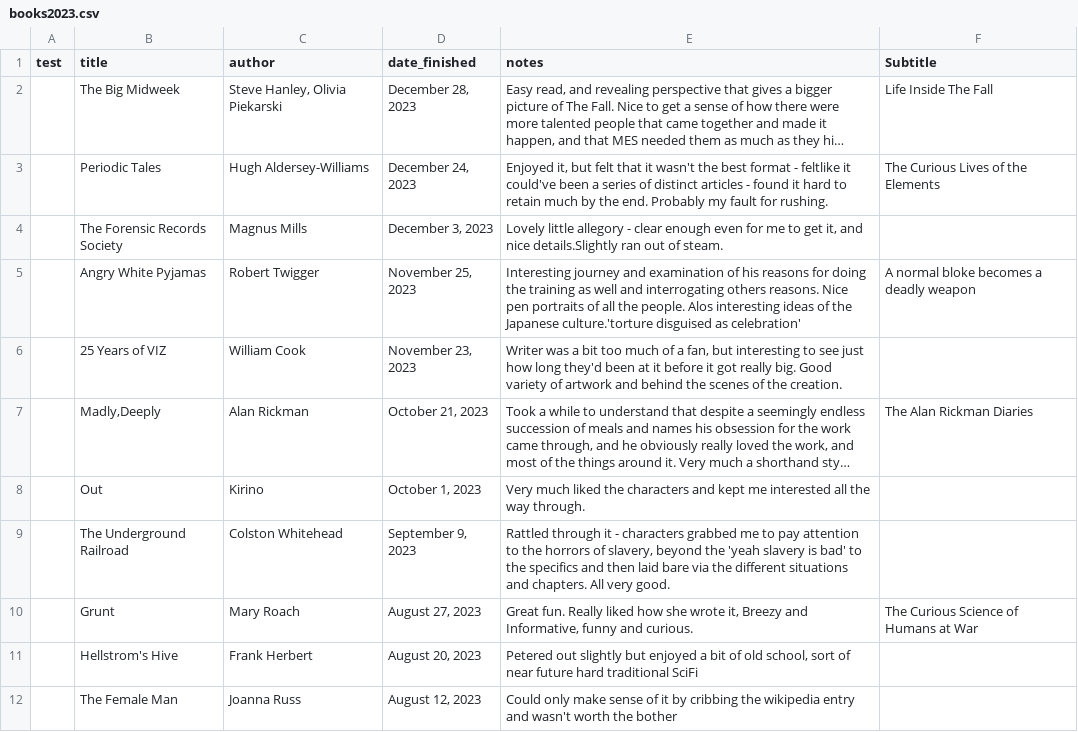
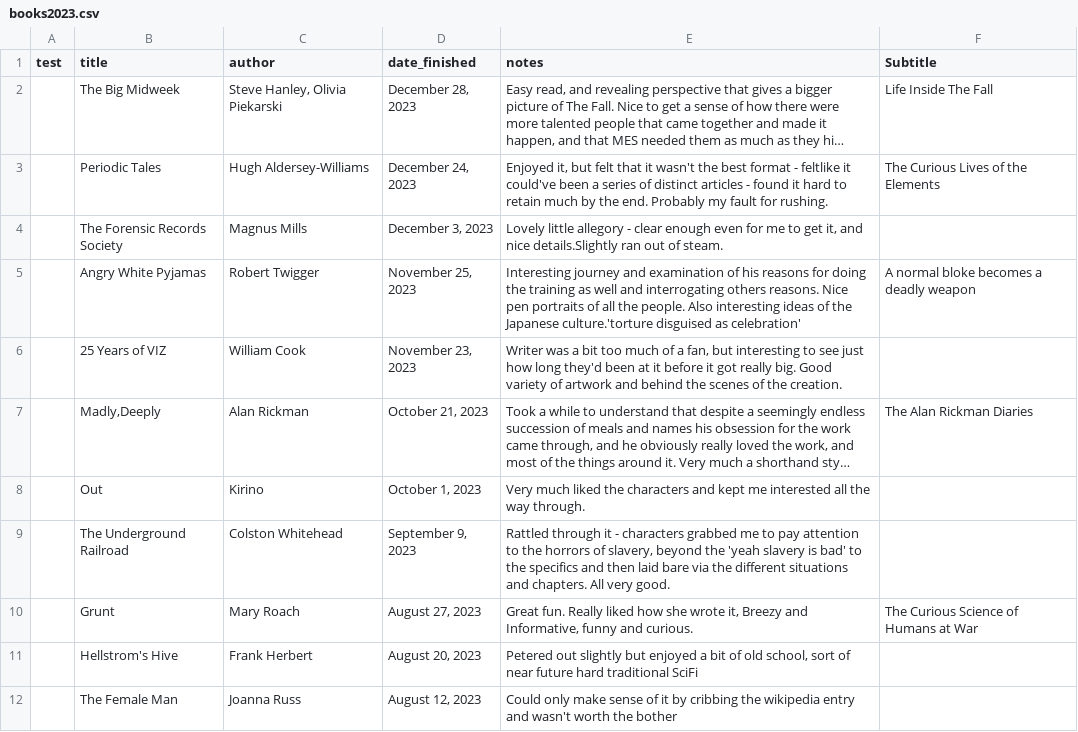
Before and after one commit to kjmears/kjmears.github.io, a CSV file: _data/books/books2023.csv, drawn as a sheet; only a part is shown; long unchanged cells end in ….

```diff
--- a/_data/books/books2023.csv
+++ b/_data/books/books2023.csv
@@ -4,3 +4,3 @@
 ,The Forensic Records Society,"Magnus Mills ","December 3, 2023","Lovely little allegory - clear enough even for me to get it, and nice details.Slightly ran out of steam.",,
-,Angry White Pyjamas,Robert Twigger,"November 25, 2023",Interesting journey and examination of his reasons for doing the training as well and interrogating others reasons. Nice pen portraits of all the people. Alos interesting ideas of the Japanese culture.'torture disguised as celebration',A normal bloke becomes a deadly weapon,
+,Angry White Pyjamas,Robert Twigger,"November 25, 2023",Interesting journey and examination of his reasons for doing the training as well and interrogating others reasons. Nice pen portraits of all the people. Also interesting ideas of the Japanese culture.'torture disguised as celebration',A normal bloke becomes a deadly weapon,
 ,25 Years of VIZ,William Cook,"November 23, 2023","Writer was a bit too much of a fan, but interesting to see just how long they'd been at it before it got really big. Good variety of artwork and behind the scenes of the creation.",,
```
Also changed, not shown: _data/books/books2011.csv, 1 other file.
